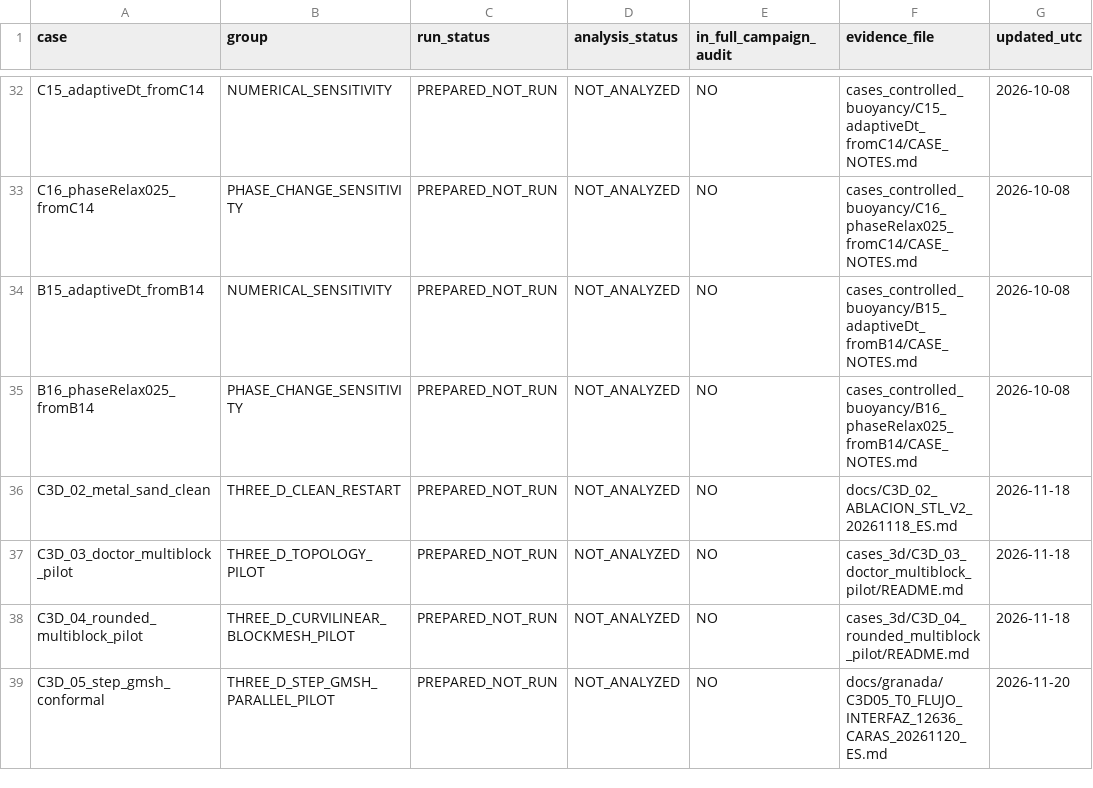
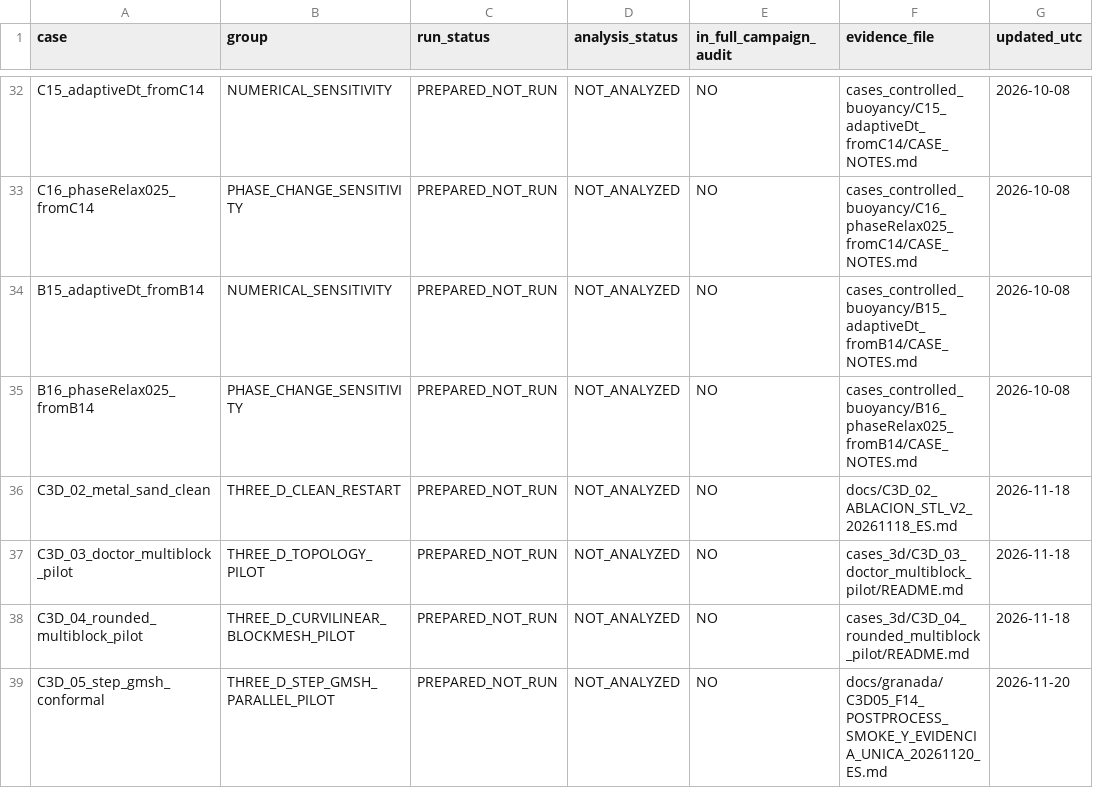
Before and after one commit to michels-lab/MasterProject, a CSV file: RUN_CASE_REGISTRY.csv, drawn as a sheet; only a part is shown, gaps mark what is left out.

Commit message:
chore(c3d05): refresh scientific registry evidence of real Foundation14 postprocess 10/10 PASS without claiming CFD

```diff
--- a/RUN_CASE_REGISTRY.csv
+++ b/RUN_CASE_REGISTRY.csv
@@ -38,2 +38,2 @@ C3D_03_doctor_multiblock_pilot,THREE_D_TOPOLOGY_PILOT,PREPARED_NOT_RUN,NOT_ANALY
 C3D_04_rounded_multiblock_pilot,THREE_D_CURVILINEAR_BLOCKMESH_PILOT,PREPARED_NOT_RUN,NOT_ANALYZED,NO,cases_3d/C3D_04_rounded_multiblock_pilot/README.md,2026-11-18
-C3D_05_step_gmsh_conformal,THREE_D_STEP_GMSH_PARALLEL_PILOT,PREPARED_NOT_RUN,NOT_ANALYZED,NO,docs/granada/C3D05_T0_FLUJO_INTERFAZ_12636_CARAS_20261120_ES.md,2026-11-20
+C3D_05_step_gmsh_conformal,THREE_D_STEP_GMSH_PARALLEL_PILOT,PREPARED_NOT_RUN,NOT_ANALYZED,NO,docs/granada/C3D05_F14_POSTPROCESS_SMOKE_Y_EVIDENCIA_UNICA_20261120_ES.md,2026-11-20
```
